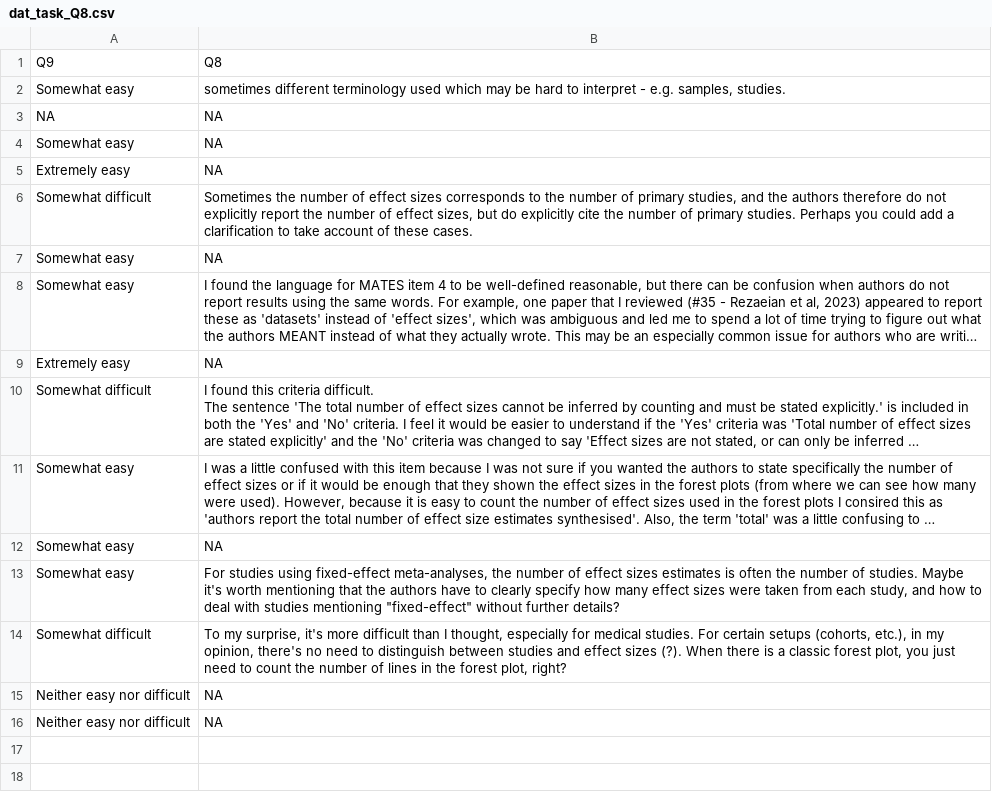
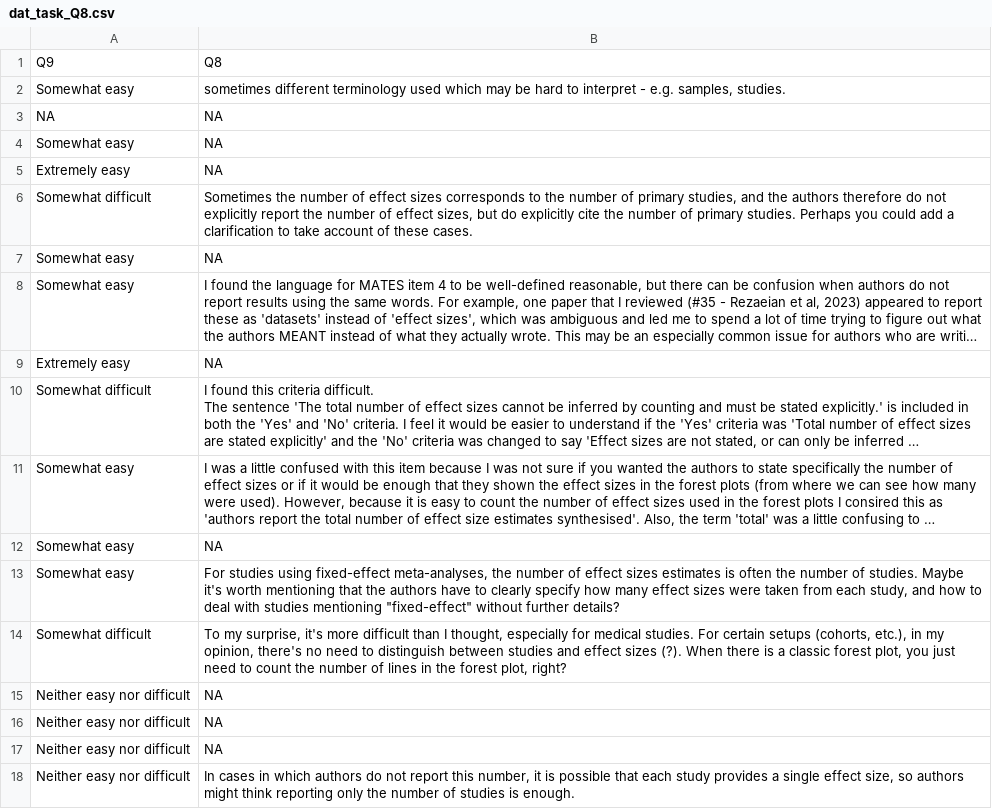
Before and after one commit to KyleMorrison99/MATES, a CSV file: task_results/dat_task_Q8.csv, drawn as a sheet; long unchanged cells end in ….

```diff
--- a/task_results/dat_task_Q8.csv
+++ b/task_results/dat_task_Q8.csv
@@ -18 +18,3 @@ Neither easy nor difficult,NA
 Neither easy nor difficult,NA
+Neither easy nor difficult,NA
+Neither easy nor difficult,"In cases in which authors do not report this number, it is possible that each study provides a single effect size, so authors might think reporting only the number of studies is enough."
```
Also changed, not shown: data/task/MATES_task_feedback.csv, task_results/dat_task_Q14.csv, 28 other files.
